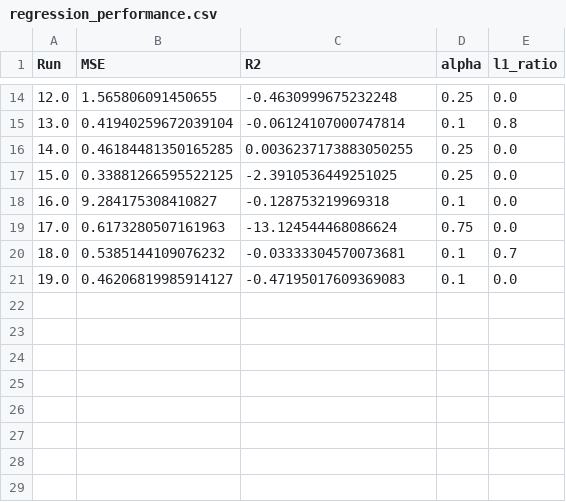
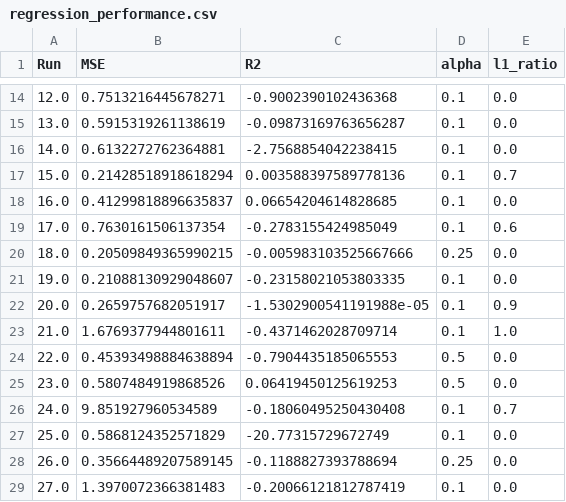
Before and after one commit to icknOrg/condor-ticketboard-analyzer, a CSV file: python_scripts/Regression/regression_performance.csv, drawn as a sheet; only a part is shown, gaps mark what is left out; the diff covers the shown part only.

```diff
--- a/python_scripts/Regression/regression_performance.csv
+++ b/python_scripts/Regression/regression_performance.csv
@@ -14,8 +14,16 @@ Run,MSE,R2,alpha,l1_ratio
-12.0,1.565806091450655,-0.4630999675232248,0.25,0.0
-13.0,0.41940259672039104,-0.06124107000747814,0.1,0.8
-14.0,0.46184481350165285,0.0036237173883050255,0.25,0.0
-15.0,0.33881266595522125,-2.3910536449251025,0.25,0.0
-16.0,9.284175308410827,-0.128753219969318,0.1,0.0
-17.0,0.6173280507161963,-13.124544468086624,0.75,0.0
-18.0,0.5385144109076232,-0.03333304570073681,0.1,0.7
-19.0,0.46206819985914127,-0.47195017609369083,0.1,0.0
+12.0,0.7513216445678271,-0.9002390102436368,0.1,0.0
+13.0,0.5915319261138619,-0.09873169763656287,0.1,0.0
+14.0,0.6132272762364881,-2.7568854042238415,0.1,0.0
+15.0,0.21428518918618294,0.003588397589778136,0.1,0.7
+16.0,0.41299818896635837,0.06654204614828685,0.1,0.0
+17.0,0.7630161506137354,-0.2783155424985049,0.1,0.6
+18.0,0.20509849365990215,-0.005983103525667666,0.25,0.0
+19.0,0.21088130929048607,-0.23158021053803335,0.1,0.0
+20.0,0.2659757682051917,-1.5302900541191988e-05,0.1,0.9
+21.0,1.6769377944801611,-0.4371462028709714,0.1,1.0
+22.0,0.45393498884638894,-0.7904435185065553,0.5,0.0
+23.0,0.5807484919868526,0.06419450125619253,0.5,0.0
+24.0,9.851927960534589,-0.18060495250430408,0.1,0.7
+25.0,0.5868124352571829,-20.77315729672749,0.1,0.0
+26.0,0.35664489207589145,-0.1188827393788694,0.25,0.0
+27.0,1.3970072366381483,-0.20066121812787419,0.1,0.0
```
Also changed, not shown: 18 added rows and 31 edited cells elsewhere in this file, 15 other files.
